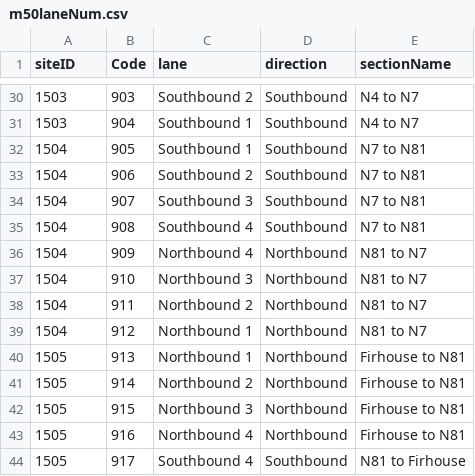
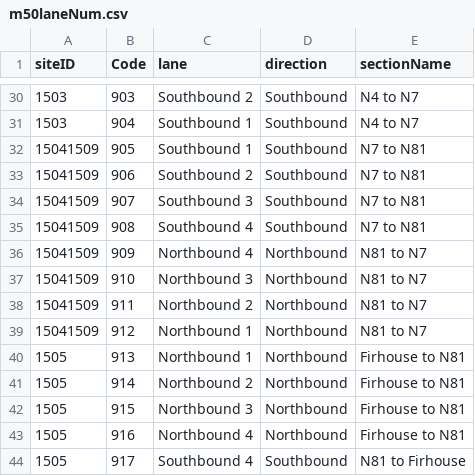
Before and after one commit to DanBoyB/m50-perf-ind, a CSV file: data/m50laneNum.csv, drawn as a sheet; only a part is shown, gaps mark what is left out; the diff covers the shown part only.

```diff
--- a/data/m50laneNum.csv
+++ b/data/m50laneNum.csv
@@ -31,10 +31,10 @@ siteID,Code,lane,direction,sectionName
 1503,904,Southbound 1,Southbound,N4 to N7
-1504,905,Southbound 1,Southbound,N7 to N81
-1504,906,Southbound 2,Southbound,N7 to N81
-1504,907,Southbound 3,Southbound,N7 to N81
-1504,908,Southbound 4,Southbound,N7 to N81
-1504,909,Northbound 4,Northbound,N81 to N7
-1504,910,Northbound 3,Northbound,N81 to N7
-1504,911,Northbound 2,Northbound,N81 to N7
-1504,912,Northbound 1,Northbound,N81 to N7
+15041509,905,Southbound 1,Southbound,N7 to N81
+15041509,906,Southbound 2,Southbound,N7 to N81
+15041509,907,Southbound 3,Southbound,N7 to N81
+15041509,908,Southbound 4,Southbound,N7 to N81
+15041509,909,Northbound 4,Northbound,N81 to N7
+15041509,910,Northbound 3,Northbound,N81 to N7
+15041509,911,Northbound 2,Northbound,N81 to N7
+15041509,912,Northbound 1,Northbound,N81 to N7
 1505,913,Northbound 1,Northbound,Firhouse to N81
```
Also changed, not shown: 21 edited cells elsewhere in this file, 9 other files.
